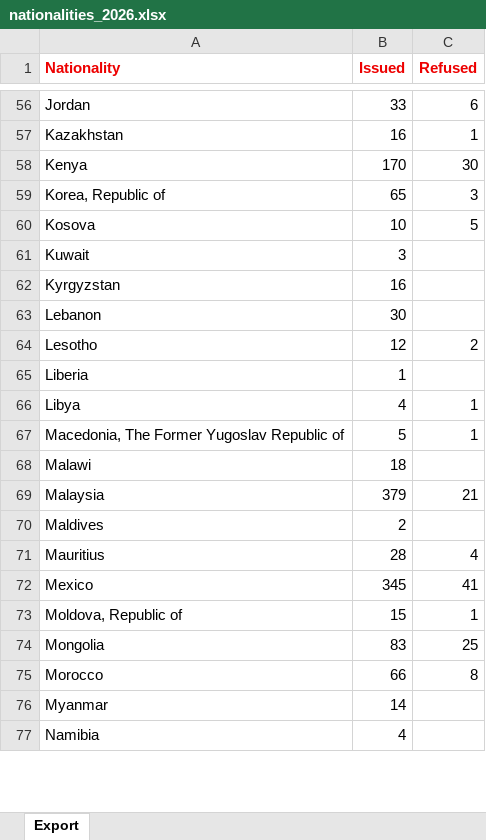
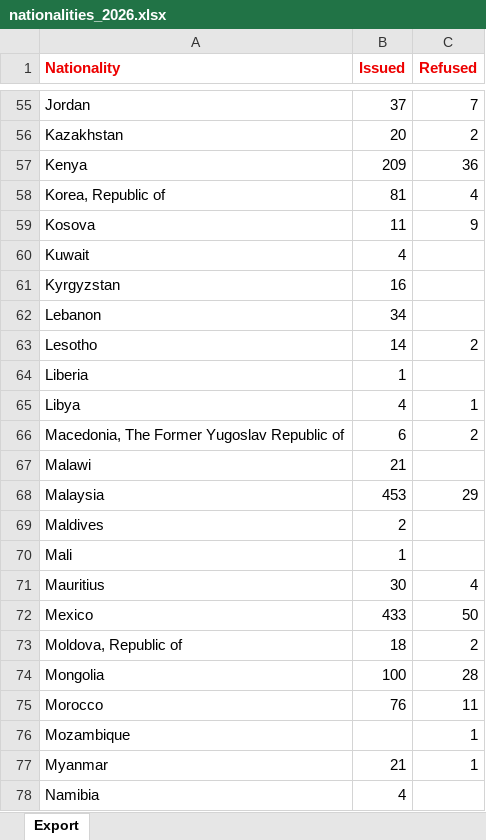
Before and after one commit to sander-ali/Irish-work-permits, an Excel workbook: data/2026/nationalities_2026.xlsx, sheet Export, drawn as a sheet; only a part is shown, gaps mark what is left out; values as stored, in another font and other column widths than the file's, no borders; addresses are those after the commit; the diff covers the shown part only; the diff names each change by its address in the sheet, - before the commit and + after, or states it on an @@ line.

```diff
--- a/data/2026/nationalities_2026.xlsx (sheet Export)
+++ b/data/2026/nationalities_2026.xlsx (sheet Export)
-B55 (Issued): 33
+B55 (Issued): 37
-C55 (Refused): 6
+C55 (Refused): 7
-B56 (Issued): 16
+B56 (Issued): 20
-C56 (Refused): 1
+C56 (Refused): 2
-B57 (Issued): 170
+B57 (Issued): 209
-C57 (Refused): 30
+C57 (Refused): 36
-B58 (Issued): 65
+B58 (Issued): 81
-C58 (Refused): 3
+C58 (Refused): 4
-B59 (Issued): 10
+B59 (Issued): 11
-C59 (Refused): 5
+C59 (Refused): 9
-B60 (Issued): 3
+B60 (Issued): 4
-B62 (Issued): 30
+B62 (Issued): 34
-B63 (Issued): 12
+B63 (Issued): 14
-B66 (Issued): 5
+B66 (Issued): 6
-C66 (Refused): 1
+C66 (Refused): 2
-B67 (Issued): 18
+B67 (Issued): 21
-B68 (Issued): 379
+B68 (Issued): 453
-C68 (Refused): 21
+C68 (Refused): 29
+row 70: Mali | 1
-B71 (Issued): 28
+B71 (Issued): 30
-B72 (Issued): 345
+B72 (Issued): 433
-C72 (Refused): 41
+C72 (Refused): 50
-B73 (Issued): 15
+B73 (Issued): 18
-C73 (Refused): 1
+C73 (Refused): 2
-B74 (Issued): 83
+B74 (Issued): 100
-C74 (Refused): 25
+C74 (Refused): 28
-B75 (Issued): 66
+B75 (Issued): 76
-C75 (Refused): 8
+C75 (Refused): 11
+row 76: Mozambique |  | 1
-B77 (Issued): 14
+B77 (Issued): 21
-C77 (Refused): (empty)
+C77 (Refused): 1
```
Also changed, not shown: 2 removed rows and 123 edited cells elsewhere in this sheet, data/2026/counties_2026.xlsx, data/2026/employers_2026.xlsx, 1 other file.
